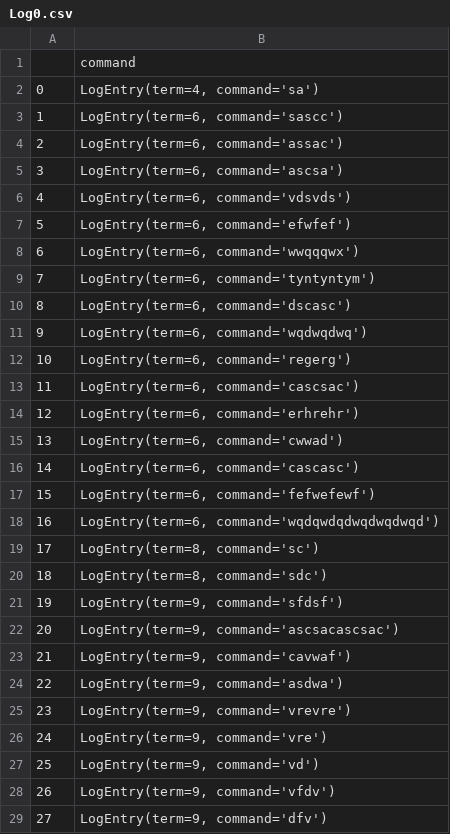
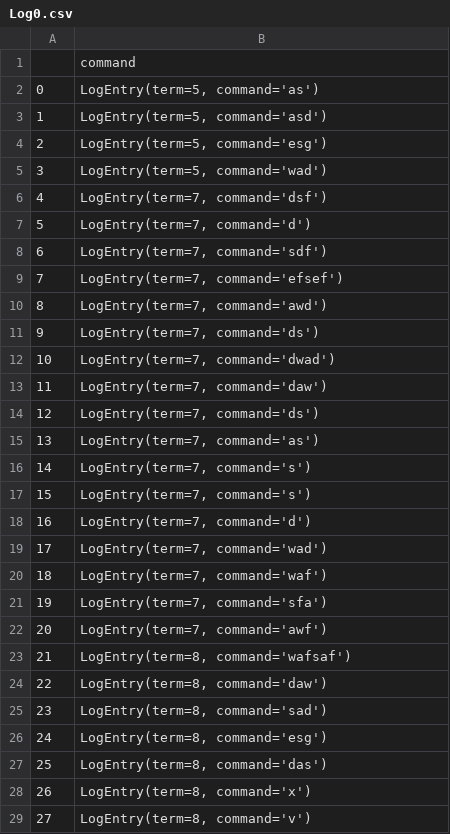
Before and after one commit to lordyabu/Raft, a CSV file: Raft/Data/Log0.csv, drawn as a sheet; only a part is shown; the diff covers the shown part only.

```diff
--- a/Raft/Data/Log0.csv
+++ b/Raft/Data/Log0.csv
@@ -1,29 +1,29 @@
 ,command
-0,"LogEntry(term=4, command='sa')"
-1,"LogEntry(term=6, command='sascc')"
-2,"LogEntry(term=6, command='assac')"
-3,"LogEntry(term=6, command='ascsa')"
-4,"LogEntry(term=6, command='vdsvds')"
-5,"LogEntry(term=6, command='efwfef')"
-6,"LogEntry(term=6, command='wwqqqwx')"
-7,"LogEntry(term=6, command='tyntyntym')"
-8,"LogEntry(term=6, command='dscasc')"
-9,"LogEntry(term=6, command='wqdwqdwq')"
-10,"LogEntry(term=6, command='regerg')"
-11,"LogEntry(term=6, command='cascsac')"
-12,"LogEntry(term=6, command='erhrehr')"
-13,"LogEntry(term=6, command='cwwad')"
-14,"LogEntry(term=6, command='cascasc')"
-15,"LogEntry(term=6, command='fefwefewf')"
-16,"LogEntry(term=6, command='wqdqwdqdwqdwqdwqd')"
-17,"LogEntry(term=8, command='sc')"
-18,"LogEntry(term=8, command='sdc')"
-19,"LogEntry(term=9, command='sfdsf')"
-20,"LogEntry(term=9, command='ascsacascsac')"
-21,"LogEntry(term=9, command='cavwaf')"
-22,"LogEntry(term=9, command='asdwa')"
-23,"LogEntry(term=9, command='vrevre')"
-24,"LogEntry(term=9, command='vre')"
-25,"LogEntry(term=9, command='vd')"
-26,"LogEntry(term=9, command='vfdv')"
-27,"LogEntry(term=9, command='dfv')"
+0,"LogEntry(term=5, command='as')"
+1,"LogEntry(term=5, command='asd')"
+2,"LogEntry(term=5, command='esg')"
+3,"LogEntry(term=5, command='wad')"
+4,"LogEntry(term=7, command='dsf')"
+5,"LogEntry(term=7, command='d')"
+6,"LogEntry(term=7, command='sdf')"
+7,"LogEntry(term=7, command='efsef')"
+8,"LogEntry(term=7, command='awd')"
+9,"LogEntry(term=7, command='ds')"
+10,"LogEntry(term=7, command='dwad')"
+11,"LogEntry(term=7, command='daw')"
+12,"LogEntry(term=7, command='ds')"
+13,"LogEntry(term=7, command='as')"
+14,"LogEntry(term=7, command='s')"
+15,"LogEntry(term=7, command='s')"
+16,"LogEntry(term=7, command='d')"
+17,"LogEntry(term=7, command='wad')"
+18,"LogEntry(term=7, command='waf')"
+19,"LogEntry(term=7, command='sfa')"
+20,"LogEntry(term=7, command='awf')"
+21,"LogEntry(term=8, command='wafsaf')"
+22,"LogEntry(term=8, command='daw')"
+23,"LogEntry(term=8, command='sad')"
+24,"LogEntry(term=8, command='esg')"
+25,"LogEntry(term=8, command='das')"
+26,"LogEntry(term=8, command='x')"
+27,"LogEntry(term=8, command='v')"
```
Also changed, not shown: 33 removed rows and 16 edited cells elsewhere in this file, Raft/Data/Log1.csv, Raft/Data/Log2.csv, 3 other files.
